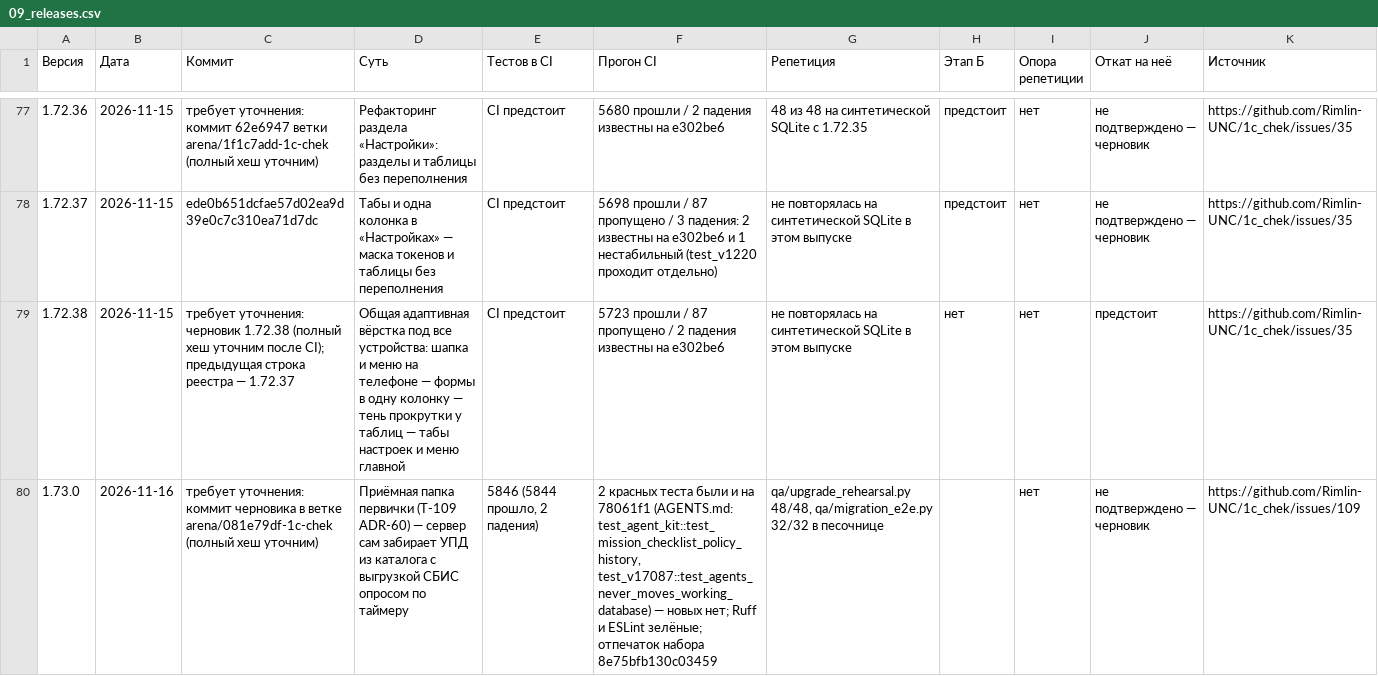
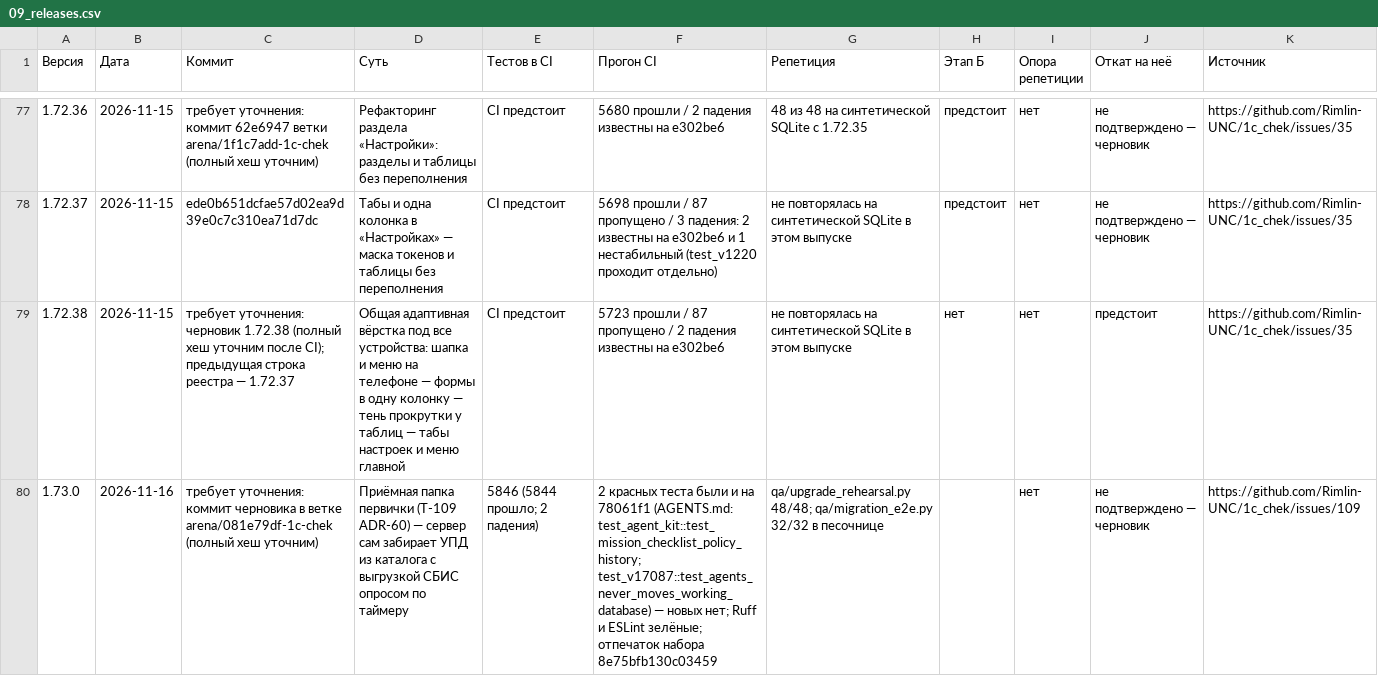
Before and after one commit to Rimlin-UNC/1c_chek, a CSV file: docs/kb/09_releases.csv, drawn as a sheet; only a part is shown, gaps mark what is left out; the diff names each change by its address in the sheet, - before the commit and + after, or states it on an @@ line.

Commit message:
v1.73.0: убрать запятые из полей строки реестра (ловилось test_v170113) + замок в test_v1730
Co-authored-by: arena-agent <297053741+arena-agent@users.noreply.github.com>

```diff
--- a/docs/kb/09_releases.csv
+++ b/docs/kb/09_releases.csv
-E80 (Тестов в CI): 5846 (5844 прошло, 2 падения)
+E80 (Тестов в CI): 5846 (5844 прошло; 2 падения)
-F80 (Прогон CI): …78061f1 (AGENTS.md: test_agent_kit::test_mission_checklist_policy_history, test_v17087::test_agents_never_moves_working_database) —…
+F80 (Прогон CI): …78061f1 (AGENTS.md: test_agent_kit::test_mission_checklist_policy_history; test_v17087::test_agents_never_moves_working_database) —…
-G80 (Репетиция): qa/upgrade_rehearsal.py 48/48, qa/migration_e2e.py 32/32…
+G80 (Репетиция): qa/upgrade_rehearsal.py 48/48; qa/migration_e2e.py 32/32…
```
Also changed, not shown: 1 other file.
